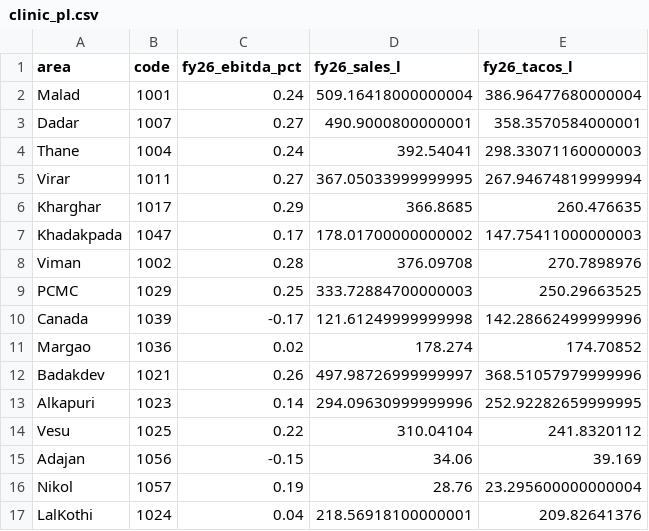
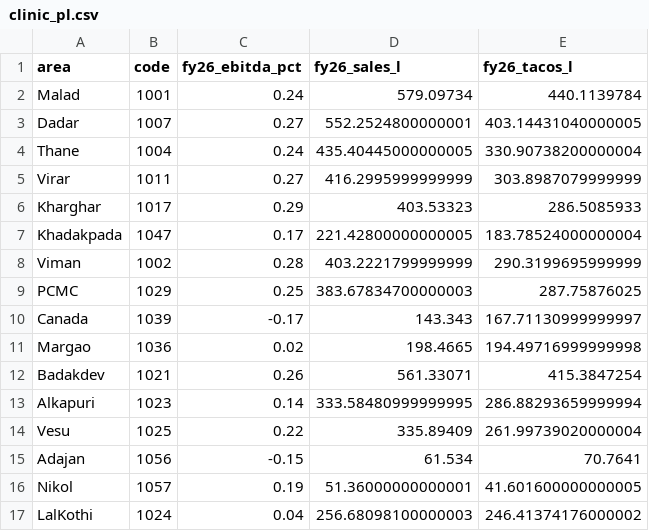
Before and after one commit to chandreshadube-del/gynoveda-market-intel, a CSV file: mis_data/clinic_pl.csv, drawn as a sheet; only a part is shown; the diff covers the shown part only.

```diff
--- a/mis_data/clinic_pl.csv
+++ b/mis_data/clinic_pl.csv
@@ -1,17 +1,17 @@
 area,code,fy26_ebitda_pct,fy26_sales_l,fy26_tacos_l
-Malad,1001,0.24,509.16418000000004,386.96477680000004
-Dadar,1007,0.27,490.9000800000001,358.3570584000001
-Thane,1004,0.24,392.54041,298.33071160000003
-Virar,1011,0.27,367.05033999999995,267.94674819999994
-Kharghar,1017,0.29,366.8685,260.476635
-Khadakpada,1047,0.17,178.01700000000002,147.75411000000003
-Viman,1002,0.28,376.09708,270.7898976
-PCMC,1029,0.25,333.72884700000003,250.29663525
-Canada,1039,-0.17,121.61249999999998,142.28662499999996
-Margao,1036,0.02,178.274,174.70852
-Badakdev,1021,0.26,497.98726999999997,368.51057979999996
-Alkapuri,1023,0.14,294.09630999999996,252.92282659999995
-Vesu,1025,0.22,310.04104,241.8320112
-Adajan,1056,-0.15,34.06,39.169
-Nikol,1057,0.19,28.76,23.295600000000004
-LalKothi,1024,0.04,218.56918100000001,209.82641376
+Malad,1001,0.24,579.09734,440.1139784
+Dadar,1007,0.27,552.2524800000001,403.14431040000005
+Thane,1004,0.24,435.40445000000005,330.90738200000004
+Virar,1011,0.27,416.2995999999999,303.8987079999999
+Kharghar,1017,0.29,403.53323,286.5085933
+Khadakpada,1047,0.17,221.42800000000005,183.78524000000004
+Viman,1002,0.28,403.2221799999999,290.3199695999999
+PCMC,1029,0.25,383.67834700000003,287.75876025
+Canada,1039,-0.17,143.343,167.71130999999997
+Margao,1036,0.02,198.4665,194.49716999999998
+Badakdev,1021,0.26,561.33071,415.3847254
+Alkapuri,1023,0.14,333.58480999999995,286.88293659999994
+Vesu,1025,0.22,335.89409,261.99739020000004
+Adajan,1056,-0.15,61.534,70.7641
+Nikol,1057,0.19,51.36000000000001,41.601600000000005
+LalKothi,1024,0.04,256.68098100000003,246.41374176000002
```
Also changed, not shown: 50 edited cells elsewhere in this file, mis_data/1cx_ramp_curve.csv, mis_data/clinic_1cx.csv, 23 other files.
